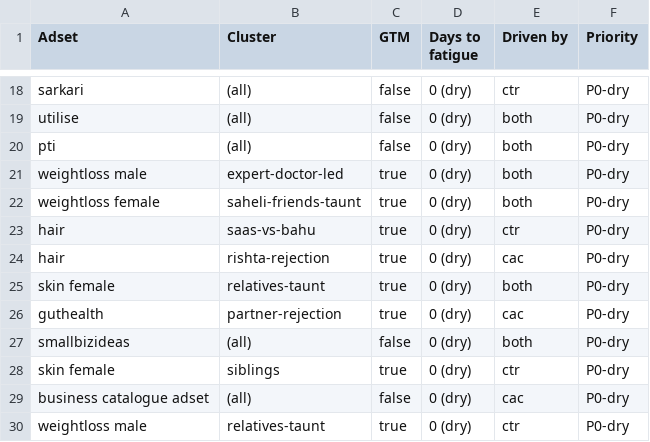
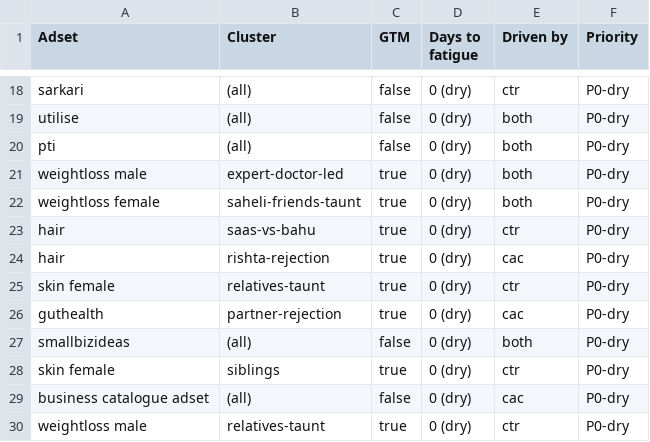
Before and after one commit to abhayseekho/fatigue-report, a CSV file: latest/fatigue-forecast.csv, drawn as a sheet; only a part is shown, gaps mark what is left out.

Commit message:
Weekly report 2026-06-09

```diff
--- a/latest/fatigue-forecast.csv
+++ b/latest/fatigue-forecast.csv
@@ -24,3 +24,3 @@ hair,saas-vs-bahu,true,0 (dry),ctr,P0-dry
 hair,rishta-rejection,true,0 (dry),cac,P0-dry
-skin female,relatives-taunt,true,0 (dry),both,P0-dry
+skin female,relatives-taunt,true,0 (dry),ctr,P0-dry
 guthealth,partner-rejection,true,0 (dry),cac,P0-dry
```
